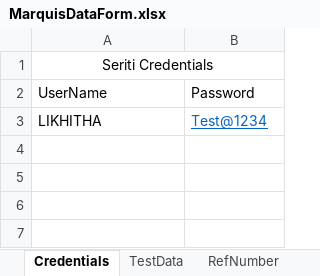
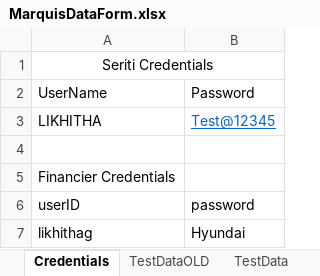
Before and after one commit to Bhairav369/MarquisFinace, an Excel workbook: XLSX/MarquisDataForm.xlsx, sheet Credentials, drawn as a sheet; values as stored, in another font and other column widths than the file's, no borders; the diff names each change by its address in the sheet, - before the commit and + after, or states it on an @@ line.

Commit message:
Adding Scripts for Financier and Multiple Run for Seriti End to End Flow.

```diff
--- a/XLSX/MarquisDataForm.xlsx (sheet Credentials)
+++ b/XLSX/MarquisDataForm.xlsx (sheet Credentials)
+sheet tab: TestDataOLD
-B3: Test@1234
+B3: Test@12345
+row 4: (empty)
+row 5: Financier Credentials
+row 6: userID | password
+row 7: likhithag | Hyundai
```
Also changed, not shown: sheet TestData, other sheet tabs, 7 other files.
